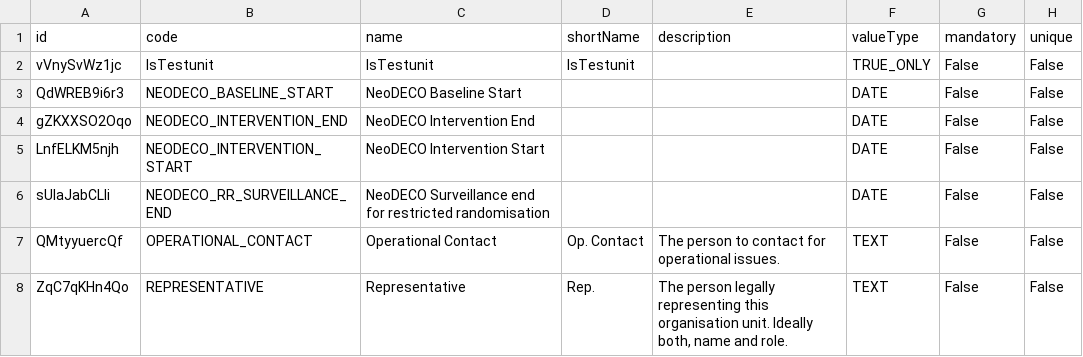
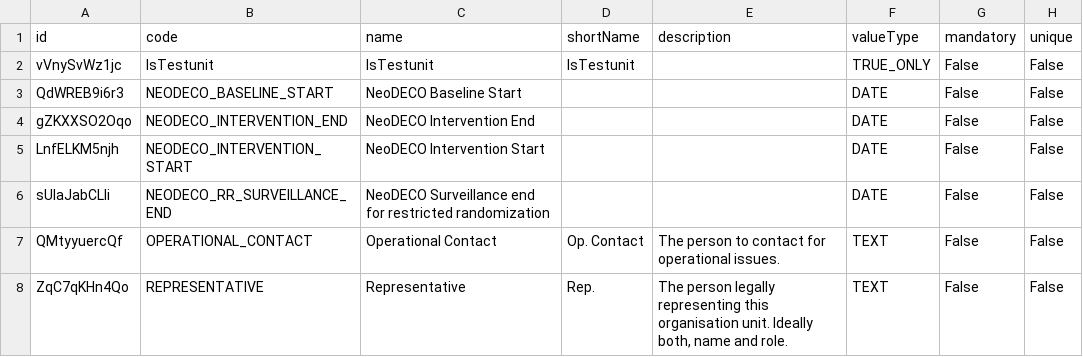
Before and after one commit to NeoIPC/Surveillance-Toolkit, a CSV file: metadata/common/attributes.csv, drawn as a sheet; only a part is shown; the diff names each change by its address in the sheet, - before the commit and + after, or states it on an @@ line.

```diff
--- a/metadata/common/attributes.csv
+++ b/metadata/common/attributes.csv
-C6 (name): …for restricted randomisation
+C6 (name): …for restricted randomization
```
Also changed, not shown: metadata/common/dataElementGroups.csv, metadata/common/dataElements.csv, 28 other files.
